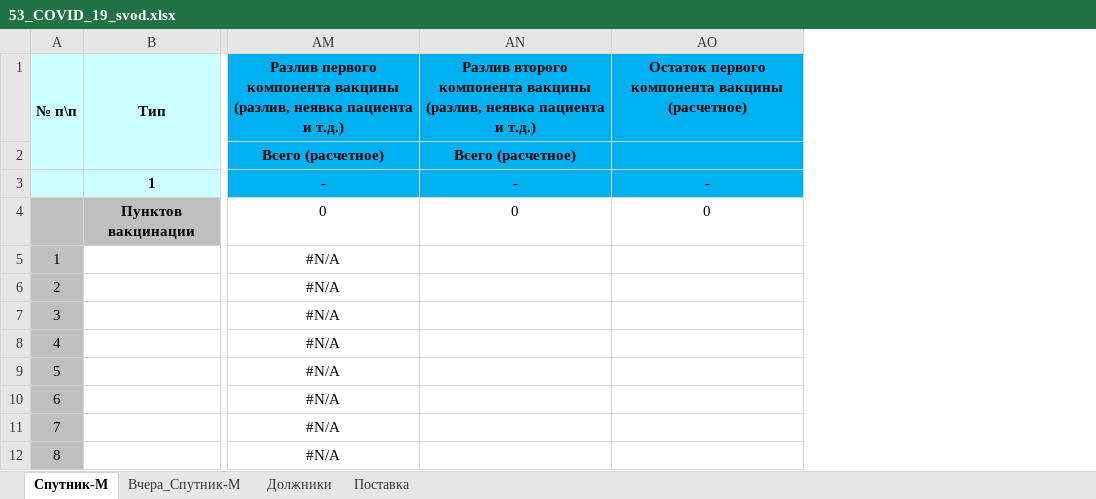
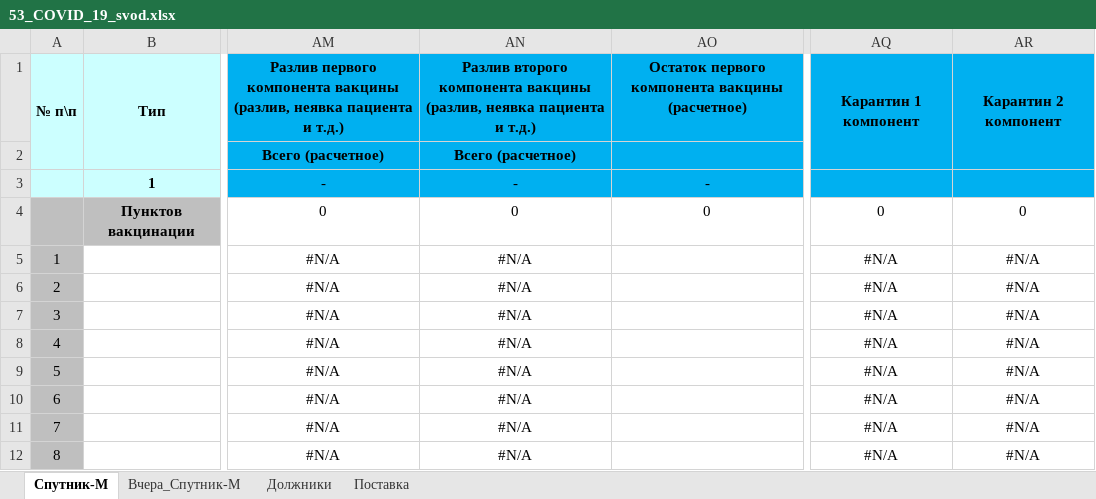
Before and after one commit to oleg-medovikov/miac_worker, an Excel workbook: help/53_COVID_19_svod.xlsx, sheet Спутник-М, drawn as a sheet; only a part is shown, gaps mark what is left out; values as stored, in another font and other column widths than the file's, no borders; conditional formats not drawn; removed rows and columns are numbered as before the commit, all else as after; the diff names each change by its address in the sheet, - before the commit and + after, or states it on an @@ line.

```diff
--- a/help/53_COVID_19_svod.xlsx (sheet Спутник-М)
+++ b/help/53_COVID_19_svod.xlsx (sheet Спутник-М)
-column AN, rows 1-4: Разлив второго компонента вакцины (разлив, неявка пациента и т.д.) | Всего (расчетное) | - | 0
+column AN, rows 1-12: Разлив второго компонента вакцины (разлив, неявка пациента и т.д.) | Всего (расчетное) | - | 0 | #N/A | #N/A | #N/A | #N/A | #N/A | #N/A | #N/A | #N/A
+column AQ, rows 1-12: Карантин 1 компонент |  |  | 0 | #N/A | #N/A | #N/A | #N/A | #N/A | #N/A | #N/A | #N/A
+column AR, rows 1-12: Карантин 2 компонент |  |  | 0 | #N/A | #N/A | #N/A | #N/A | #N/A | #N/A | #N/A | #N/A
```
Also changed, not shown: formulas that keep their value, help/52_COVID_19_pred.xlsx, 3 other files.
